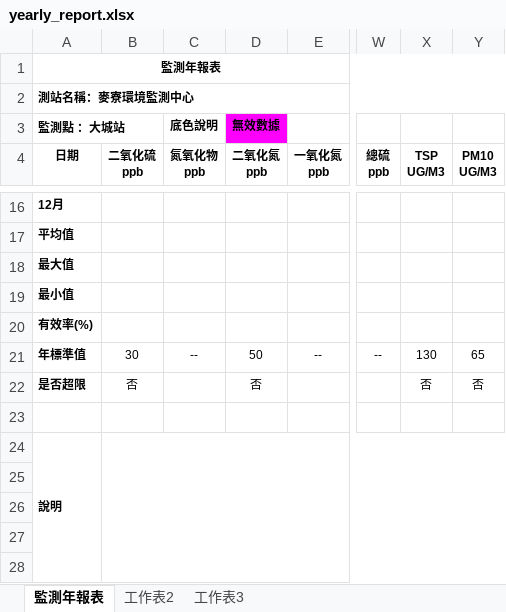
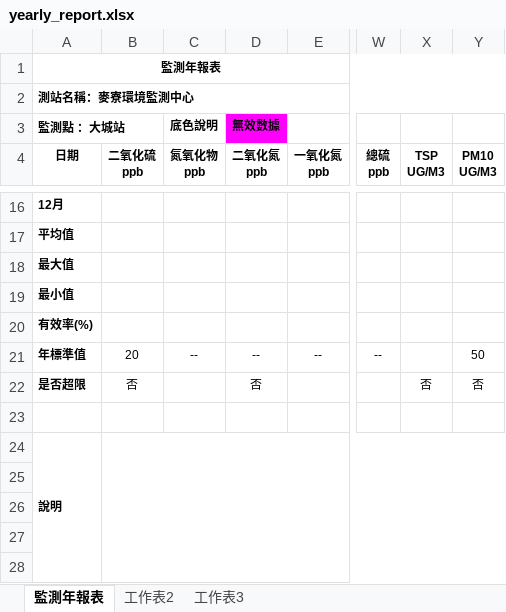
Before and after one commit to karateboy/AQM, an Excel workbook: report_template/yearly_report.xlsx, sheet 監測年報表, drawn as a sheet; only a part is shown, gaps mark what is left out; values as stored, in another font and other column widths than the file's, no borders; charts and pictures not drawn; the diff names each change by its address in the sheet, - before the commit and + after, or states it on an @@ line.

```diff
--- a/report_template/yearly_report.xlsx (sheet 監測年報表)
+++ b/report_template/yearly_report.xlsx (sheet 監測年報表)
-B21 (二氧化硫 ppb): 30
+B21 (二氧化硫 ppb): 20
-D21 (二氧化氮 ppb): 50
+D21 (二氧化氮 ppb): --
-X21 (TSP UG/M3): 130
+X21 (TSP UG/M3): (empty)
-Y21 (PM10 UG/M3): 65
+Y21 (PM10 UG/M3): 50
```
Also changed, not shown: charts or pictures, report_template/all_daily_report.xlsx, 5 other files.
